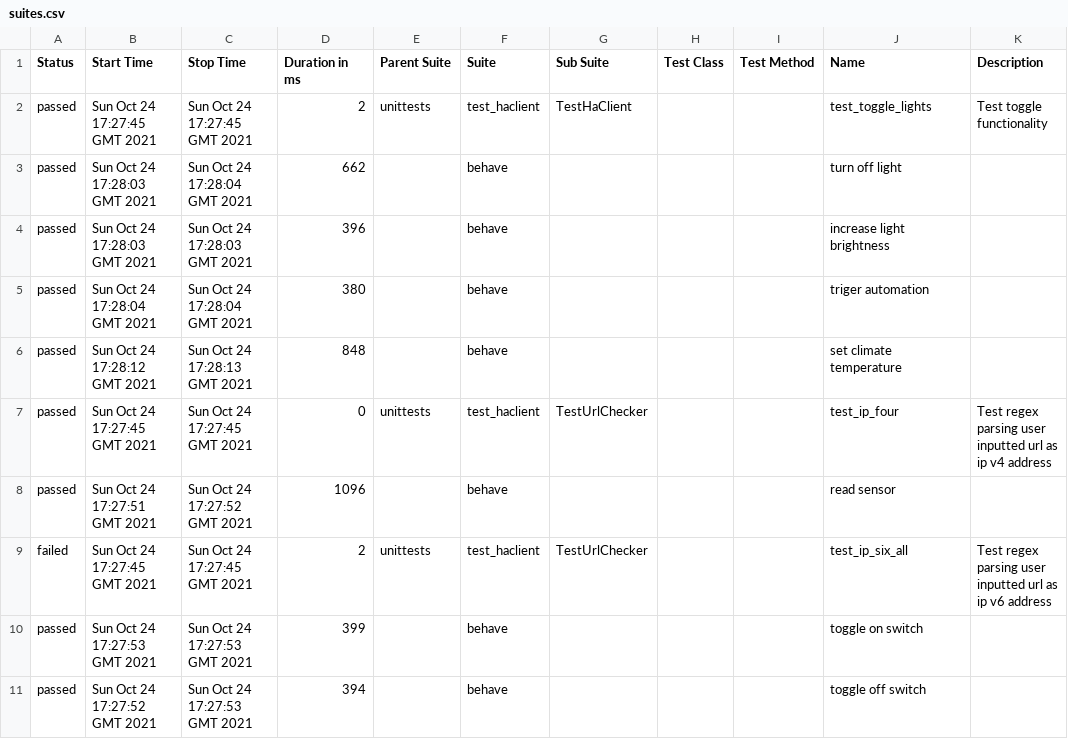
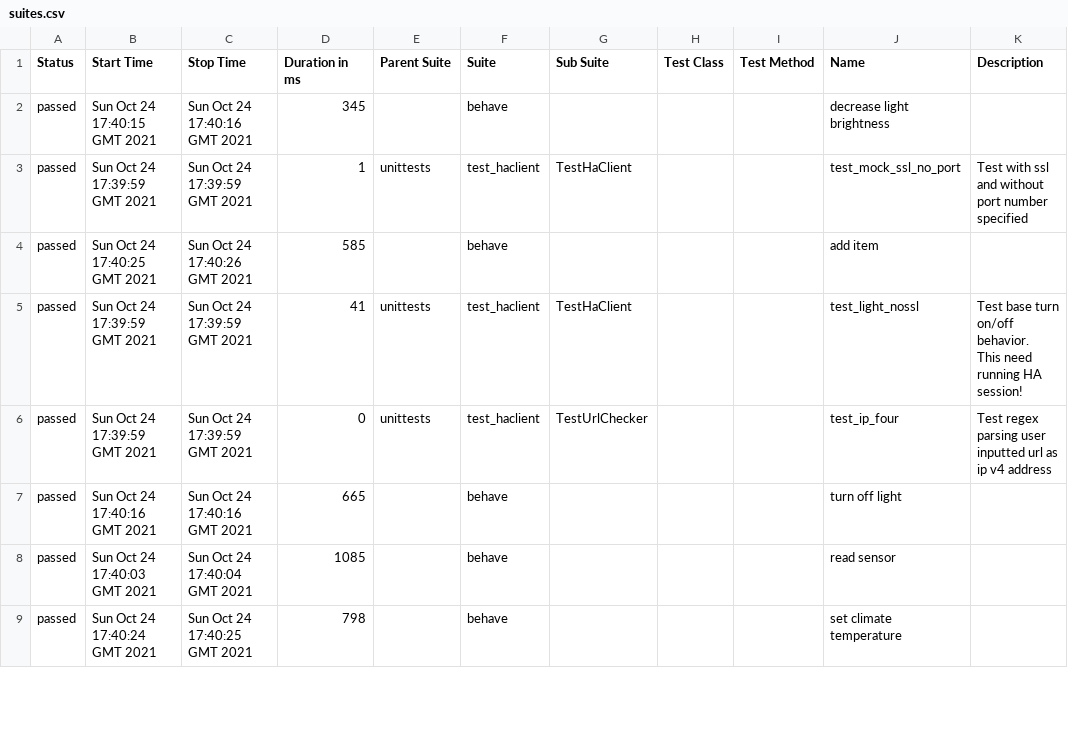
Before and after one commit to Ulferno/skill-homeassistant, a CSV file: 249/data/suites.csv, drawn as a sheet; only a part is shown; the diff covers the shown part only.

```diff
--- a/249/data/suites.csv
+++ b/249/data/suites.csv
@@ -1,11 +1,11 @@
 "Status","Start Time","Stop Time","Duration in ms","Parent Suite","Suite","Sub Suite","Test Class","Test Method","Name","Description"
-"passed","Sun Oct 24 17:27:45 GMT 2021","Sun Oct 24 17:27:45 GMT 2021","2","unittests","test_haclient","TestHaClient","","","test_toggle_lights","Test toggle functionality"
-"passed","Sun Oct 24 17:28:03 GMT 2021","Sun Oct 24 17:28:04 GMT 2021","662","","behave","","","","turn off light",""
-"passed","Sun Oct 24 17:28:03 GMT 2021","Sun Oct 24 17:28:03 GMT 2021","396","","behave","","","","increase light brightness",""
-"passed","Sun Oct 24 17:28:04 GMT 2021","Sun Oct 24 17:28:04 GMT 2021","380","","behave","","","","triger automation",""
-"passed","Sun Oct 24 17:28:12 GMT 2021","Sun Oct 24 17:28:13 GMT 2021","848","","behave","","","","set climate temperature",""
-"passed","Sun Oct 24 17:27:45 GMT 2021","Sun Oct 24 17:27:45 GMT 2021","0","unittests","test_haclient","TestUrlChecker","","","test_ip_four","Test regex parsing user inputted url as ip v4 address"
-"passed","Sun Oct 24 17:27:51 GMT 2021","Sun Oct 24 17:27:52 GMT 2021","1096","","behave","","","","read sensor",""
-"failed","Sun Oct 24 17:27:45 GMT 2021","Sun Oct 24 17:27:45 GMT 2021","2","unittests","test_haclient","TestUrlChecker","","","test_ip_six_all","Test regex parsing user inputted url as ip v6 address"
-"passed","Sun Oct 24 17:27:53 GMT 2021","Sun Oct 24 17:27:53 GMT 2021","399","","behave","","","","toggle on switch",""
-"passed","Sun Oct 24 17:27:52 GMT 2021","Sun Oct 24 17:27:53 GMT 2021","394","","behave","","","","toggle off switch",""
+"passed","Sun Oct 24 17:40:15 GMT 2021","Sun Oct 24 17:40:16 GMT 2021","345","","behave","","","","decrease light brightness",""
+"passed","Sun Oct 24 17:39:59 GMT 2021","Sun Oct 24 17:39:59 GMT 2021","1","unittests","test_haclient","TestHaClient","","","test_mock_ssl_no_port","Test with ssl and without port number specified"
+"passed","Sun Oct 24 17:40:25 GMT 2021","Sun Oct 24 17:40:26 GMT 2021","585","","behave","","","","add item",""
+"passed","Sun Oct 24 17:39:59 GMT 2021","Sun Oct 24 17:39:59 GMT 2021","41","unittests","test_haclient","TestHaClient","","","test_light_nossl","Test base turn on/off behavior.
+         This need running HA session!
+        "
+"passed","Sun Oct 24 17:39:59 GMT 2021","Sun Oct 24 17:39:59 GMT 2021","0","unittests","test_haclient","TestUrlChecker","","","test_ip_four","Test regex parsing user inputted url as ip v4 address"
+"passed","Sun Oct 24 17:40:16 GMT 2021","Sun Oct 24 17:40:16 GMT 2021","665","","behave","","","","turn off light",""
+"passed","Sun Oct 24 17:40:03 GMT 2021","Sun Oct 24 17:40:04 GMT 2021","1085","","behave","","","","read sensor",""
+"passed","Sun Oct 24 17:40:24 GMT 2021","Sun Oct 24 17:40:25 GMT 2021","798","","behave","","","","set climate temperature",""
```
Also changed, not shown: 5 added rows, 3 removed rows and 48 edited cells elsewhere in this file, 249/data/behaviors.csv, 42 other files.
